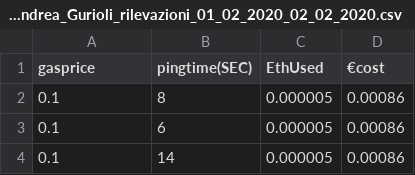
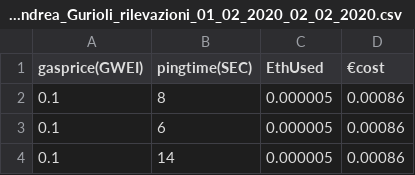
Before and after one commit to andreagurioli1995/TesiAndreaGurioliContracts, a CSV file: Dati_ping_tesi_Andrea_Gurioli_rilevazioni_01_02_2020_02_02_2020.csv, drawn as a sheet; only a part is shown.

Commit message:
1.0.2

```diff
--- a/Dati_ping_tesi_Andrea_Gurioli_rilevazioni_01_02_2020_02_02_2020.csv
+++ b/Dati_ping_tesi_Andrea_Gurioli_rilevazioni_01_02_2020_02_02_2020.csv
@@ -1,2 +1,2 @@
-gasprice,pingtime(SEC),EthUsed,€cost
+gasprice(GWEI),pingtime(SEC),EthUsed,€cost
 0.1,8,0.000005,0.00086
```
